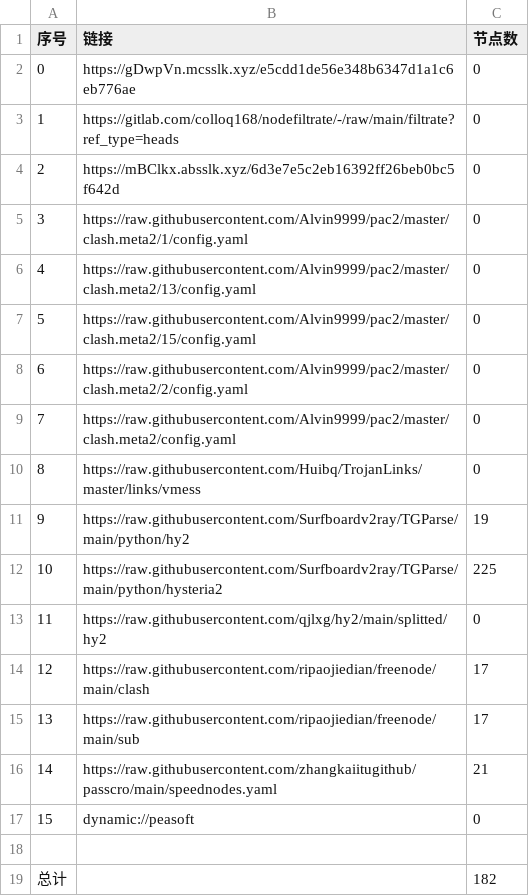
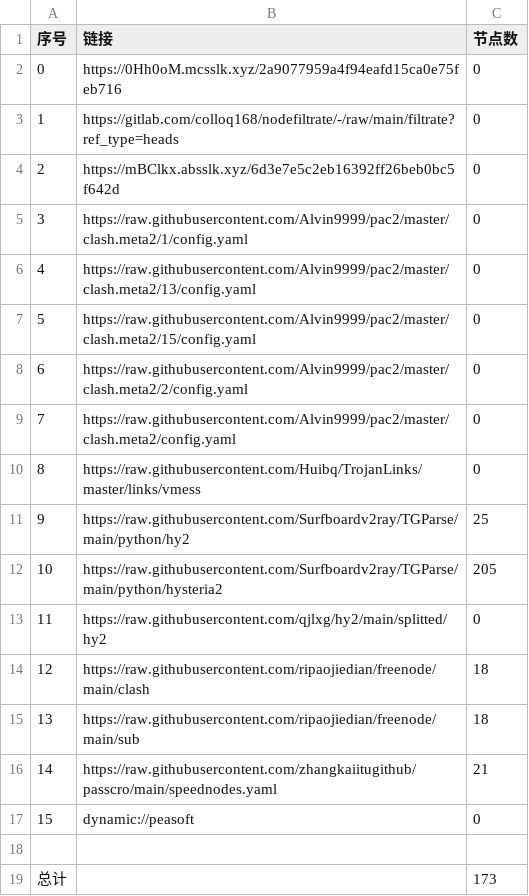
Before and after one commit to jamph826/NoMoreWalls, a CSV file: list_result.csv, drawn as a sheet.

```diff
--- a/list_result.csv
+++ b/list_result.csv
@@ -1,3 +1,3 @@
 序号,链接,节点数
-0,https://gDwpVn.mcsslk.xyz/e5cdd1de56e348b6347d1a1c6eb776ae,0
+0,https://0Hh0oM.mcsslk.xyz/2a9077959a4f94eafd15ca0e75feb716,0
 1,https://gitlab.com/colloq168/nodefiltrate/-/raw/main/filtrate?ref_type=heads,0
@@ -10,7 +10,7 @@
 8,https://raw.githubusercontent.com/Huibq/TrojanLinks/master/links/vmess,0
-9,https://raw.githubusercontent.com/Surfboardv2ray/TGParse/main/python/hy2,19
-10,https://raw.githubusercontent.com/Surfboardv2ray/TGParse/main/python/hysteria2,225
+9,https://raw.githubusercontent.com/Surfboardv2ray/TGParse/main/python/hy2,25
+10,https://raw.githubusercontent.com/Surfboardv2ray/TGParse/main/python/hysteria2,205
 11,https://raw.githubusercontent.com/qjlxg/hy2/main/splitted/hy2,0
-12,https://raw.githubusercontent.com/ripaojiedian/freenode/main/clash,17
-13,https://raw.githubusercontent.com/ripaojiedian/freenode/main/sub,17
+12,https://raw.githubusercontent.com/ripaojiedian/freenode/main/clash,18
+13,https://raw.githubusercontent.com/ripaojiedian/freenode/main/sub,18
 14,https://raw.githubusercontent.com/zhangkaiitugithub/passcro/main/speednodes.yaml,21
@@ -18,2 +18,2 @@
 
-总计,,182
+总计,,173
```
Also changed, not shown: 16 other files.
